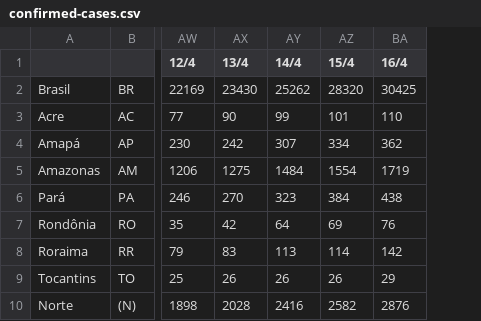
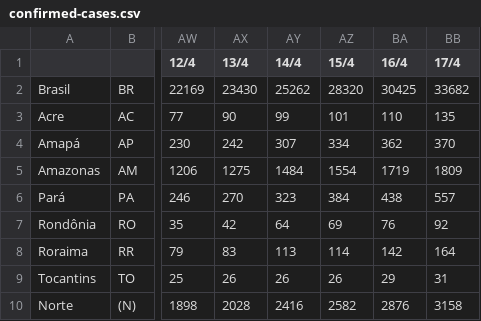
Before and after one commit to henriquemor/covid19-Brazil-timeseries, a CSV file: confirmed-cases.csv, drawn as a sheet; only a part is shown, gaps mark what is left out; the diff names each change by its address in the sheet, - before the commit and + after, or states it on an @@ line.

Commit message:
chore: Update data

```diff
--- a/confirmed-cases.csv
+++ b/confirmed-cases.csv
+column BB (17/4), rows 2-10: 33682 | 135 | 370 | 1809 | 557 | 92 | 164 | 31 | 3158
```
Also changed, not shown: confirmed-new.csv, deaths-new.csv, 2 other files.
